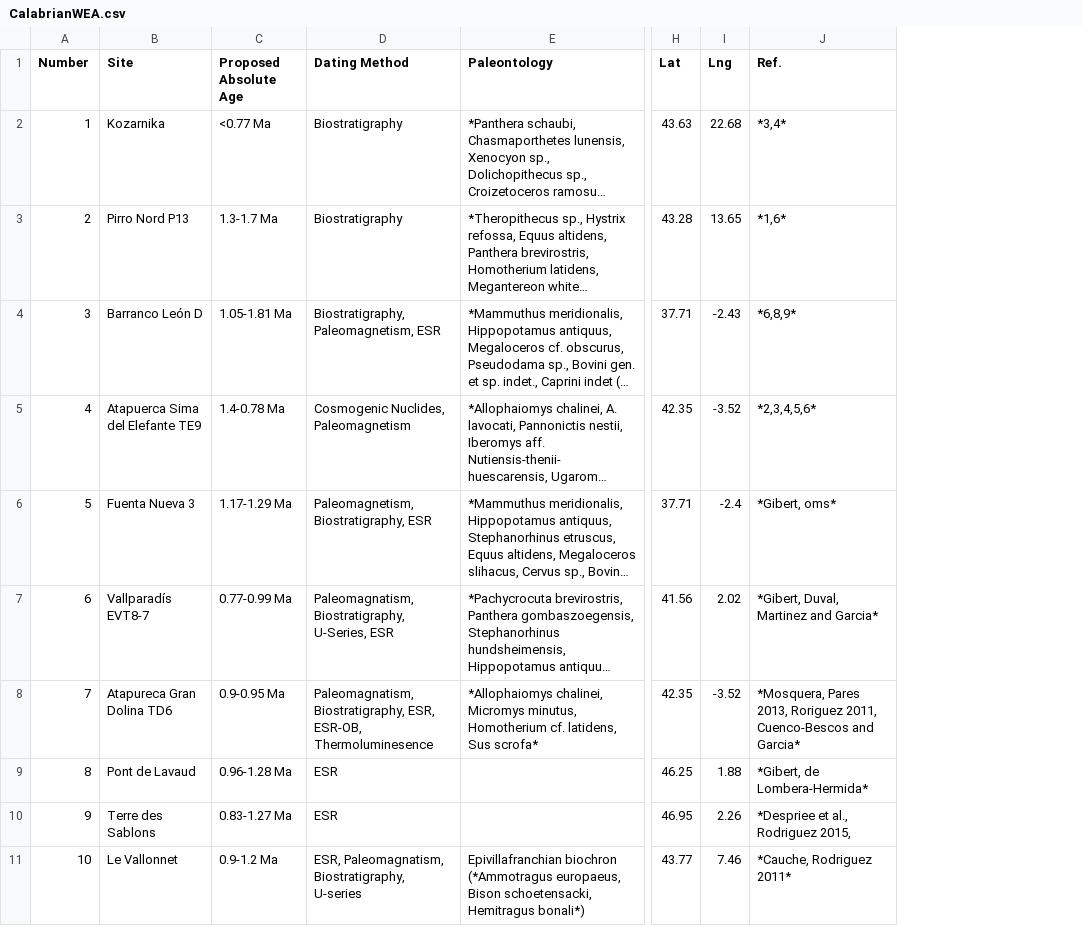
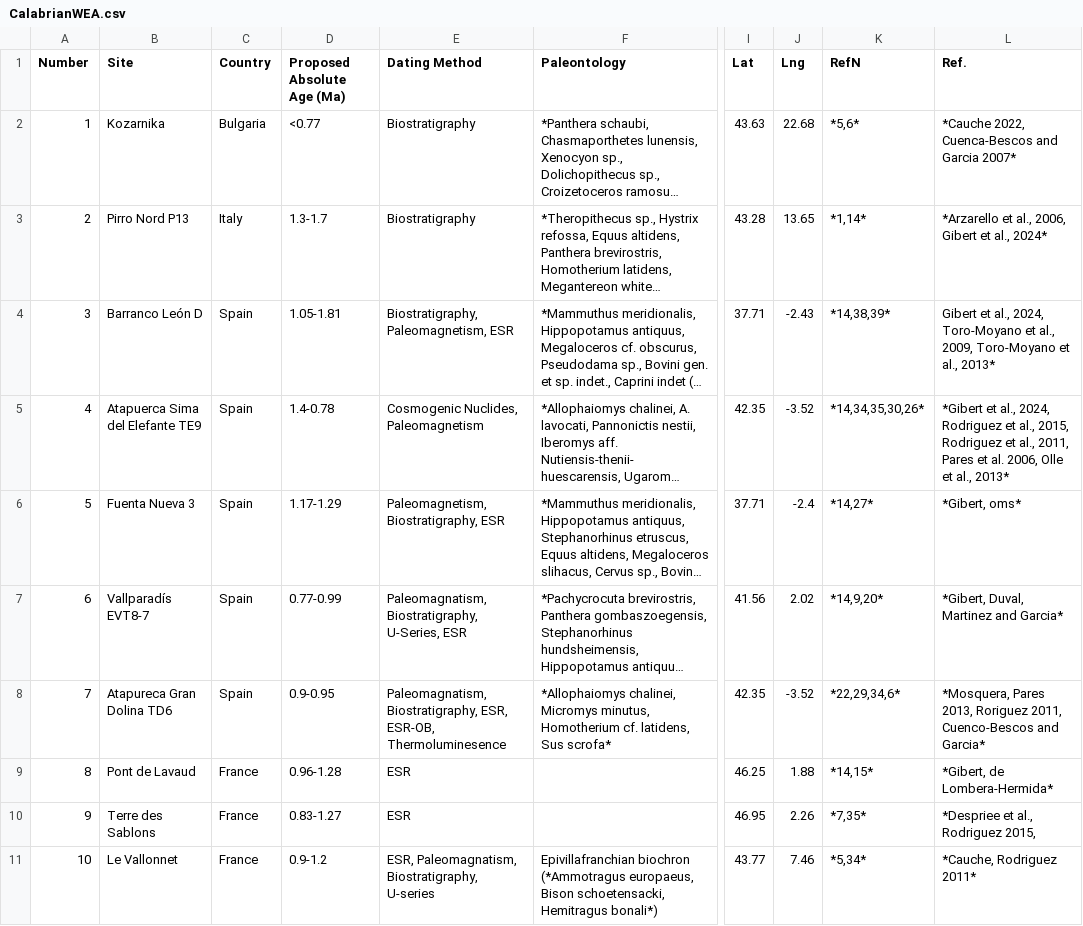
Before and after one commit to cusisom/SiteMaps, a CSV file: CalabrianWEA.csv, drawn as a sheet; only a part is shown, gaps mark what is left out; long unchanged cells end in …; removed rows and columns are numbered as before the commit, all else as after; the diff covers the shown part only; the diff names each change by its address in the sheet, - before the commit and + after, or states it on an @@ line.

```diff
--- a/CalabrianWEA.csv
+++ b/CalabrianWEA.csv
-column C (Proposed Absolute Age), rows 2-11: <0.77 Ma | 1.3-1.7 Ma | 1.05-1.81 Ma | 1.4-0.78 Ma | 1.17-1.29 Ma | 0.77-0.99 Ma | 0.9-0.95 Ma | 0.96-1.28 Ma | 0.83-1.27 Ma | 0.9-1.2 Ma
+column C (Country), rows 2-11: Bulgaria | Italy | Spain | Spain | Spain | Spain | Spain | France | France | France
+column D (Proposed Absolute Age (Ma)), rows 2-11: <0.77 | 1.3-1.7 | 1.05-1.81 | 1.4-0.78 | 1.17-1.29 | 0.77-0.99 | 0.9-0.95 | 0.96-1.28 | 0.83-1.27 | 0.9-1.2
+column K (RefN), rows 2-11: *5,6* | *1,14* | *14,38,39* | *14,34,35,30,26* | *14,27* | *14,9,20* | *22,29,34,6* | *14,15* | *7,35* | *5,34*
-L2 (Ref.): *3,4*
+L2 (Ref.): *Cauche 2022, Cuenca-Bescos and Garcia 2007*
-L3 (Ref.): *1,6*
+L3 (Ref.): *Arzarello et al., 2006, Gibert et al., 2024*
-L4 (Ref.): *6,8,9*
+L4 (Ref.): Gibert et al., 2024, Toro-Moyano et al., 2009, Toro-Moyano et al., 2013*
-L5 (Ref.): *2,3,4,5,6*
+L5 (Ref.): *Gibert et al., 2024, Rodriguez et al., 2015, Rodriguez et al., 2011, Pares et al. 2006, Olle et al., 2013*
```
Also changed, not shown: 8 added rows and 11 edited cells elsewhere in this file, 13 other files.
